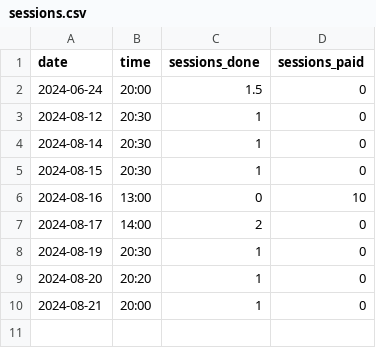
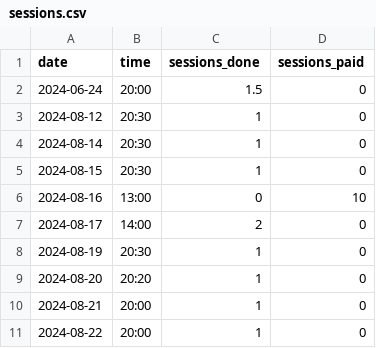
Before and after one commit to qu4ntx/tutometer, a CSV file: sessions.csv, drawn as a sheet; the diff names each change by its address in the sheet, - before the commit and + after, or states it on an @@ line.

Commit message:
Update sessions.csv

```diff
--- a/sessions.csv
+++ b/sessions.csv
+row 11: 2024-08-22 | 20:00 | 1 | 0
```
